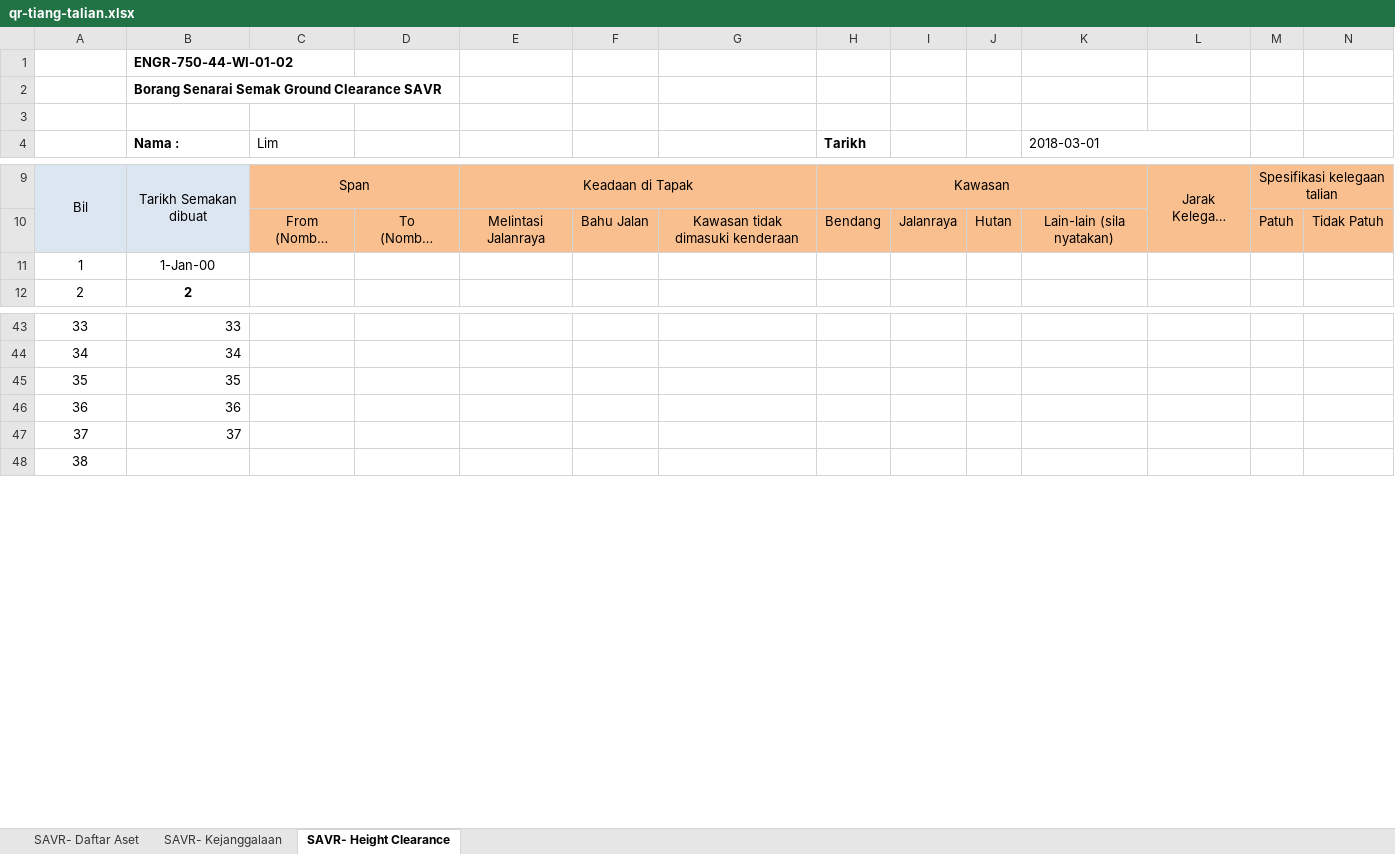
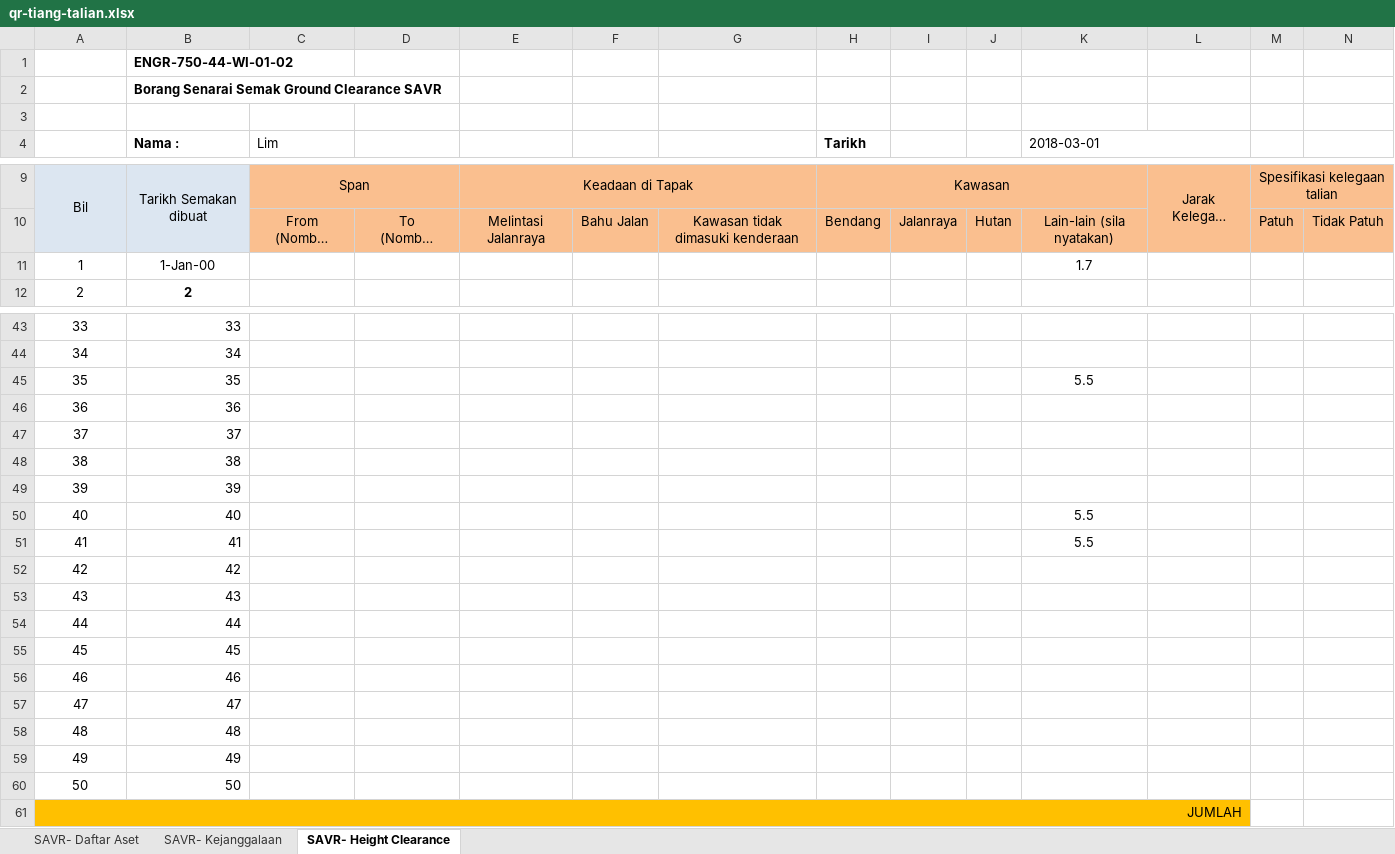
Before and after one commit to arehman5110/apks, an Excel workbook: public/assets/updated-excels/qr-tiang-talian.xlsx, sheet SAVR- Height Clearance, drawn as a sheet; only a part is shown, gaps mark what is left out; long unchanged cells end in …; values as stored, in another font and other column widths than the file's, no borders; charts and pictures not drawn; addresses are those after the commit; rows hold the shown columns only; the diff covers the shown part only; the diff names each change by its address in the sheet, - before the commit and + after, or states it on an @@ line.

```diff
--- a/public/assets/updated-excels/qr-tiang-talian.xlsx (sheet SAVR- Height Clearance)
+++ b/public/assets/updated-excels/qr-tiang-talian.xlsx (sheet SAVR- Height Clearance)
-K11 (2018-03-01): (empty)
+K11 (2018-03-01): 1.7
-K45 (2018-03-01): (empty)
+K45 (2018-03-01): 5.5
+row 48: 38 | 38
+row 49: 39 | 39
+row 50: 40 | 40 |  |  |  |  |  |  |  |  | 5.5
+row 51: 41 | 41 |  |  |  |  |  |  |  |  | 5.5
+row 52: 42 | 42
+row 53: 43 | 43
+row 54: 44 | 44
+row 55: 45 | 45
+row 56: 46 | 46
+row 57: 47 | 47
+row 58: 48 | 48
+row 59: 49 | 49
+row 60: 50 | 50
@@ column A renumbered in row 61 @@
-A61:L61 fill: none
+A61:L61 fill: #FFC000
-A61 alignment: center
+A61 alignment: right
+A61:L61 merged
```
Also changed, not shown: other rows of this sheet, sheet SAVR- Daftar Aset, sheet SAVR- Kejanggalaan, 1 other file.
